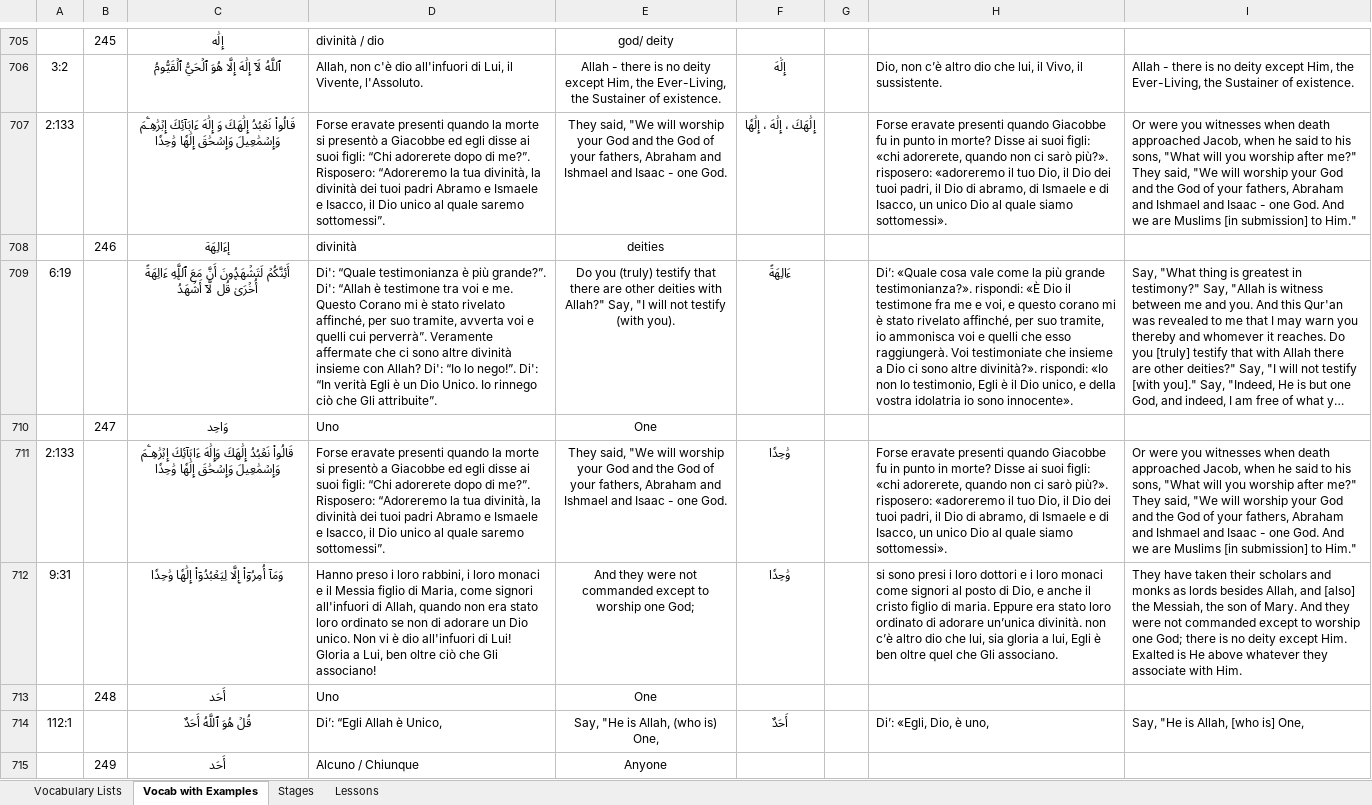
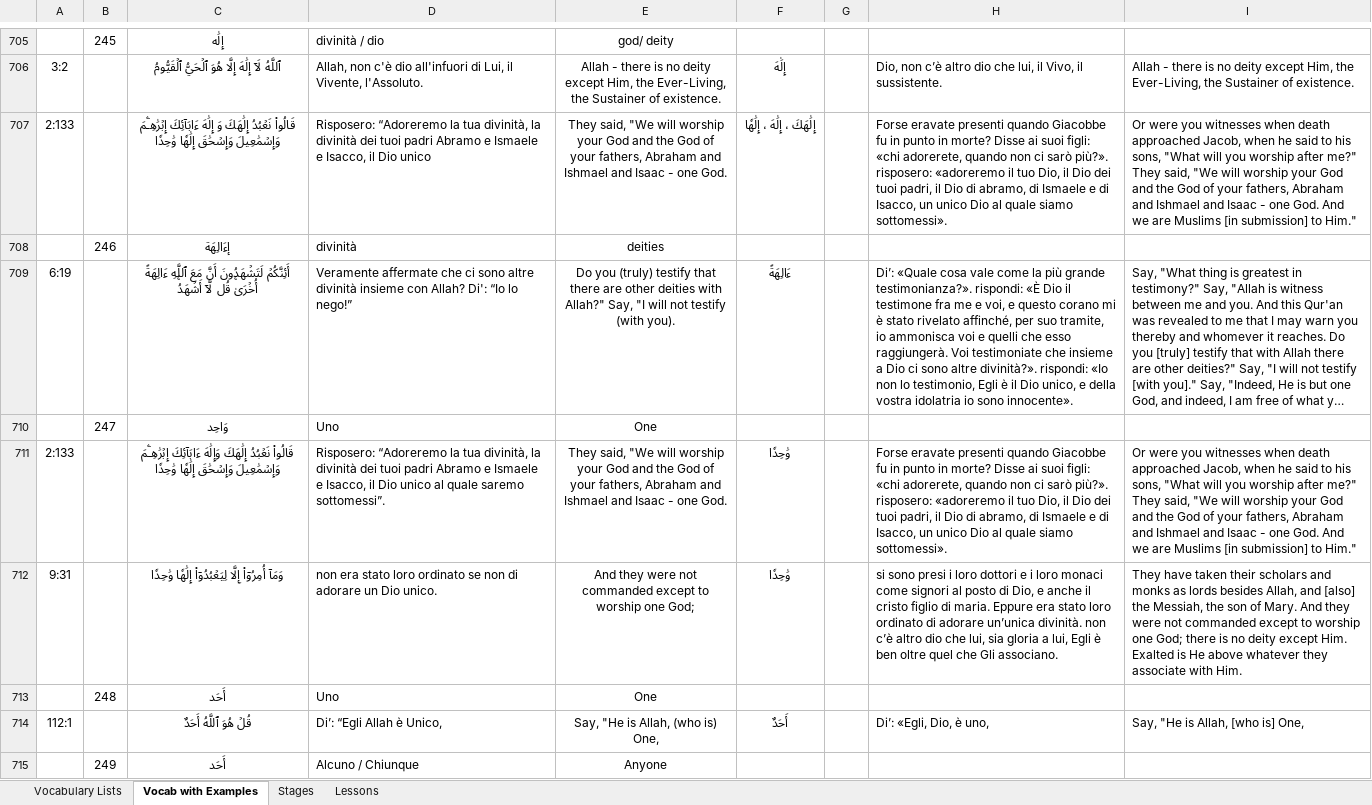
Before and after one commit to aventayman/arabic101_translation, an Excel workbook: database_with_examples_final.xlsx, sheet Vocab with Examples, drawn as a sheet; only a part is shown, gaps mark what is left out; long unchanged cells end in …; values as stored, in another font and other column widths than the file's, no borders; the diff covers the shown part only; the diff names each change by its address in the sheet, - before the commit and + after, or states it on an @@ line.

Commit message:
Finished translating the examples of part two.

```diff
--- a/database_with_examples_final.xlsx (sheet Vocab with Examples)
+++ b/database_with_examples_final.xlsx (sheet Vocab with Examples)
-D707: Forse eravate presenti quando la morte si presentò a Giacobbe ed egli disse ai suoi figli: “Chi adorerete dopo di me?”. Risposero: “Adoreremo la tua divinità, la divinità dei tuoi padri Abramo e Ismaele e Isacco, il Dio unico al quale saremo sottomessi”.
+D707: Risposero: “Adoreremo la tua divinità, la divinità dei tuoi padri Abramo e Ismaele e Isacco, il Dio unico
-D709: Di': “Quale testimonianza è più grande?”. Di': “Allah è testimone tra voi e me. Questo Corano mi è stato rivelato affinché, per suo tramite, avverta voi e quelli cui perverrà”. Veramente affermate che ci sono altre divinità insieme con Allah? Di': “Io lo nego!”. Di': “In verità Egli è un Dio Unico. Io rinnego ciò che Gli attribuite”.
+D709: Veramente affermate che ci sono altre divinità insieme con Allah? Di': “Io lo nego!”
-D711: Forse eravate presenti quando la morte si presentò a Giacobbe ed egli disse ai suoi figli: “Chi adorerete dopo di me?”. Risposero: “Adoreremo…
+D711: Risposero: “Adoreremo…
-D712: Hanno preso i loro rabbini, i loro monaci e il Messia figlio di Maria, come signori all'infuori di Allah, quando non era stato loro ordinato se non di adorare un Dio unico. Non vi è dio all'infuori di Lui! Gloria a Lui, ben oltre ciò che Gli associano!
+D712: non era stato loro ordinato se non di adorare un Dio unico.
```
Also changed, not shown: 392 edited cells elsewhere in this sheet, sheet Vocabulary Lists, 1 other file.
